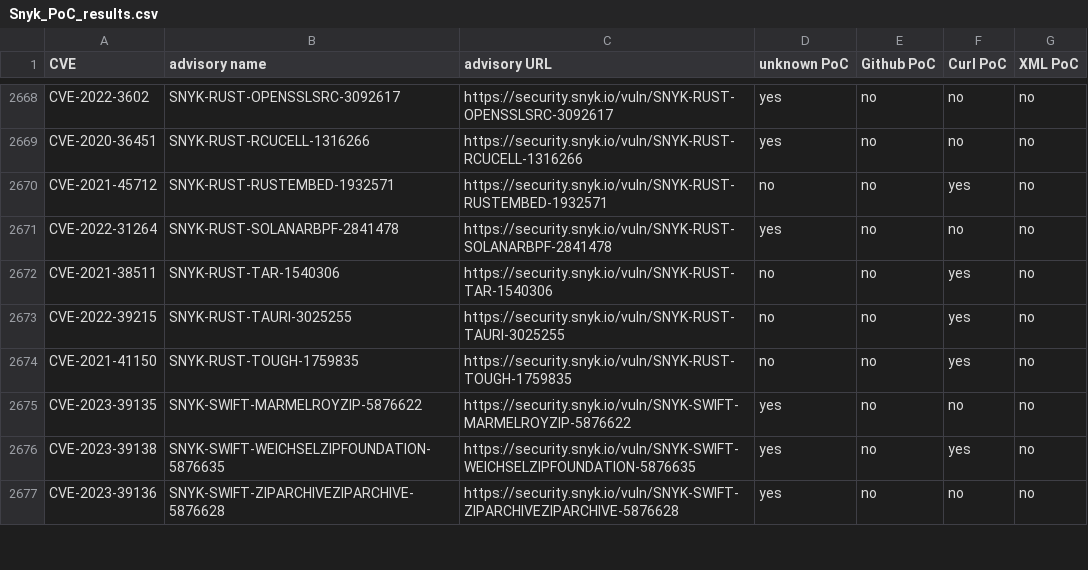
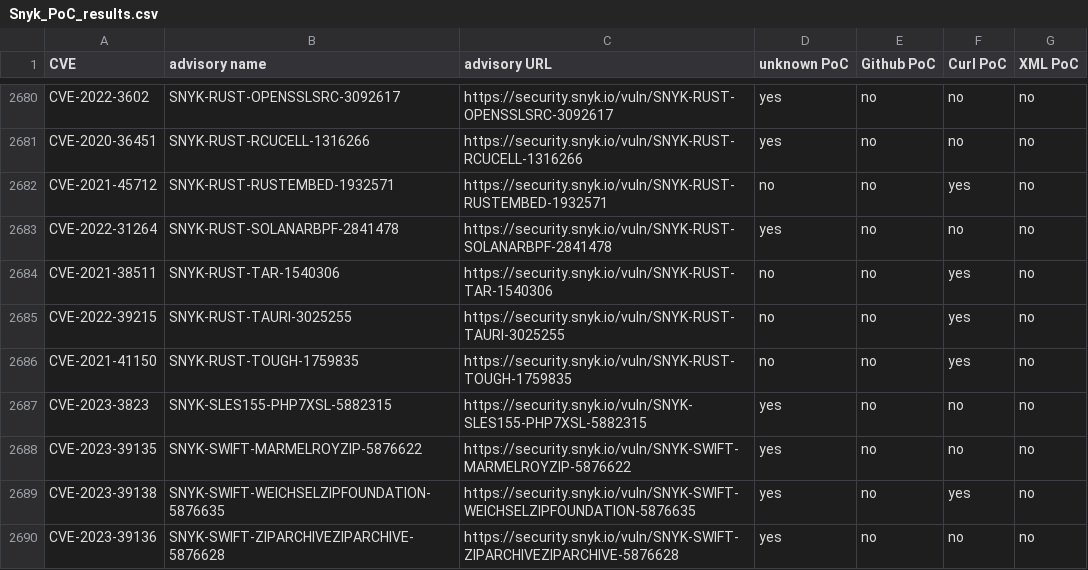
Before and after one commit to e-m-b-a/emba, a CSV file: config/Snyk_PoC_results.csv, drawn as a sheet; only a part is shown, gaps mark what is left out; the diff covers the shown part only; the diff names each change by its address in the sheet, - before the commit and + after, or states it on an @@ line.

Commit message:
Update Snyk database

```diff
--- a/config/Snyk_PoC_results.csv
+++ b/config/Snyk_PoC_results.csv
+row 2687: CVE-2023-3823 | SNYK-SLES155-PHP7XSL-5882315 | https://security.snyk.io/vuln/SNYK-SLES155-PHP7XSL-5882315 | yes | no | no | no
```
Also changed, not shown: 15 added rows, 1 removed row, 5 moved rows and 1 edited cell elsewhere in this file.
